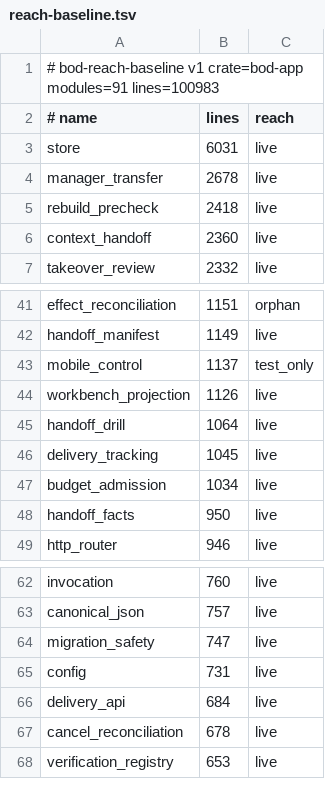
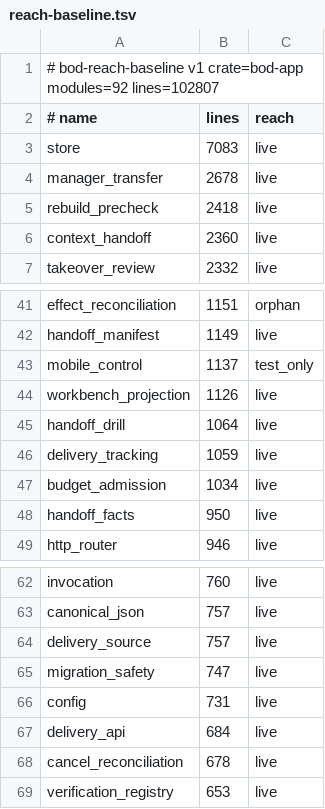
Before and after one commit to F31/bod, a TSV file: verification/reach-baseline.tsv, drawn as a sheet; only a part is shown, gaps mark what is left out.

Commit message:
feat(delivery): 来源身份五元组、候选与追加式修订（P8 3.2）
017 迁移建四张表：来源身份、候选、来源修订、观察↔修订关联。
身份唯一索引是五元组且**含 project_id**，所以两个项目各自的 #318 是两个来源，
不因编号相同而合并。只有定位（URL/纯文本，含「把 URL 填进 ID 字段」）进候选，
负责人确认后才成为身份；确认是一次动作两个写入，函数自带 SAVEPOINT。

修订按 (version, digest) 指纹幂等，**指纹不含观察时间**：含时间的话重复上报会
变成新修订，「同一事件只确认一次」就不成立；反过来同一标签解析出两个摘要时
指纹不同，两条修订都留着（§11 可变标签）。指纹由内容重算并与传入值比对，
调用方自己编的指纹会被拒绝。

观察与修订用关联表连接，不给 016 的观察表加列：open 每次都会重放全部迁移脚本，
16 个既有脚本靠 IF NOT EXISTS 保证重放安全，而 ALTER TABLE ADD COLUMN 没有
IF NOT EXISTS——加列会让第二次打开报 duplicate column（实测已红）。

resolve 是判定唯一入口：无 ID → 候选；有 ID 无对象类型 → 报错（不静默降级）；
ID 是 URL 形态 → 候选。对象类型不做白名单但强制 kebab-case。

生产入口是只读的 bod sources --db <path> [--project] [--candidates] [--json]。
候选确认的写入口等 §34.12：在主体判定未实现前开放，等于让任何本机会话替别人认身份。

Windows 1339 / Linux 1341（差 2 = cfg(unix)）/ 54 二进制 / 0 failed；
clippy、fmt、verify P0（G-50 PASS）、openspec 20 passed；新增 23 例。

```diff
--- a/verification/reach-baseline.tsv
+++ b/verification/reach-baseline.tsv
@@ -1,4 +1,4 @@
-# bod-reach-baseline v1 crate=bod-app modules=91 lines=100983
+# bod-reach-baseline v1 crate=bod-app modules=92 lines=102807
 # name	lines	reach
-store	6031	live
+store	7083	live
 manager_transfer	2678	live
@@ -45,3 +45,3 @@ workbench_projection	1126	live
 handoff_drill	1064	live
-delivery_tracking	1045	live
+delivery_tracking	1059	live
 budget_admission	1034	live
@@ -63,2 +63,3 @@ invocation	760	live
 canonical_json	757	live
+delivery_source	757	live
 migration_safety	747	live
```
Also changed, not shown: 10 other files.
